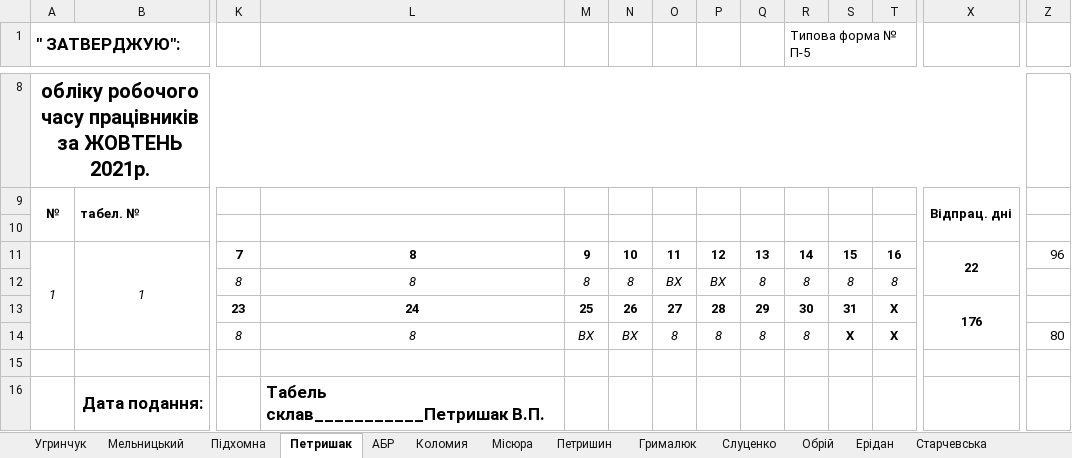
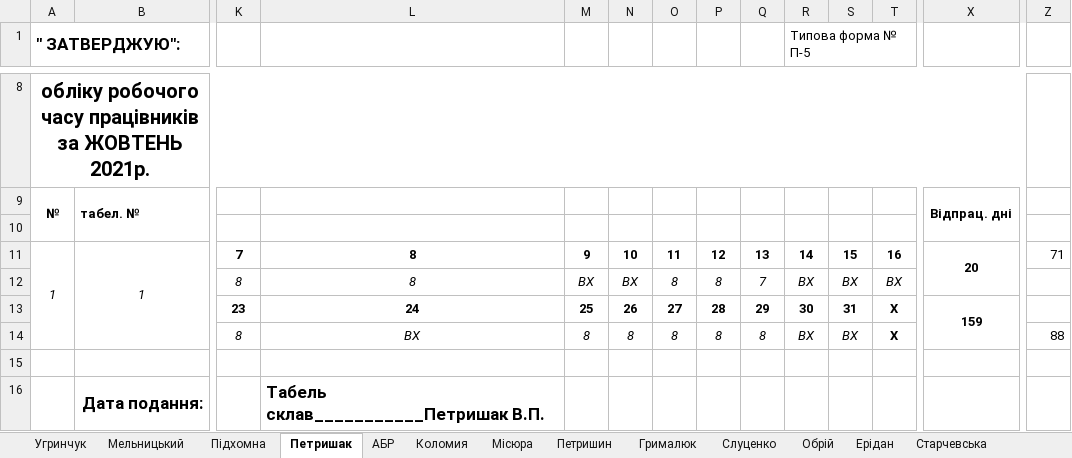
Before and after one commit to Midas201/Eridan, an Excel workbook: Фопи/Зарплата ФОП 2021/Табель ФОП 2020/Табель 10 – 21.xlsx, sheet Петришак, drawn as a sheet; only a part is shown, gaps mark what is left out; values as stored, in another font and other column widths than the file's, no borders; removed rows and columns are numbered as before the commit, all else as after; rows hold the shown columns only; the diff names each change by its address in the sheet, - before the commit and + after, or states it on an @@ line.

Commit message:
Фопи коректування

```diff
--- a/Фопи/Зарплата ФОП 2021/Табель ФОП 2020/Табель 10 – 21.xlsx (sheet Петришак)
+++ b/Фопи/Зарплата ФОП 2021/Табель ФОП 2020/Табель 10 – 21.xlsx (sheet Петришак)
-X11: 22
+X11: 20
-Z11: 96
+Z11: 71
-row 12:  |  | 8 | 8 | 8 | 8 | ВХ | ВХ | 8 | 8 | 8 | 8
+row 12:  |  | 8 | 8 | ВХ | ВХ | 8 | 8 | 7 | ВХ | ВХ | ВХ
-X13: 176
+X13: 159
-row 14:  |  | 8 | 8 | ВХ | ВХ | 8 | 8 | 8 | 8 | Х | Х |  | 80
+row 14:  |  | 8 | ВХ | 8 | 8 | 8 | 8 | 8 | ВХ | ВХ | Х |  | 88
```
Also changed, not shown: sheet Підхомна, sheet Місюра, Фопи/Зарплата ФОП 2021/Підхомна О 2021.xlsx, Фопи/Зарплата ФОП 2021/Табель ФОП 2020/Табель 09 – 21.xlsx, 3 other files.
